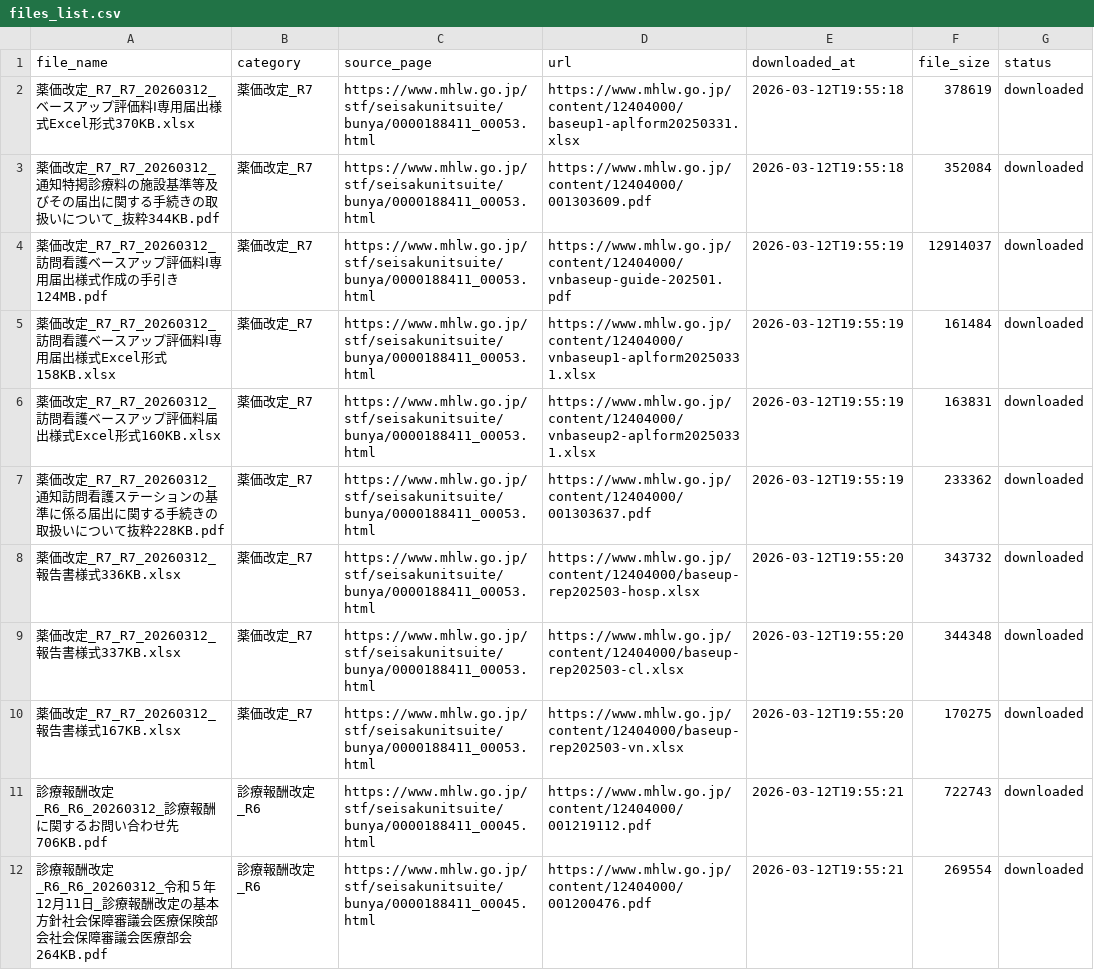
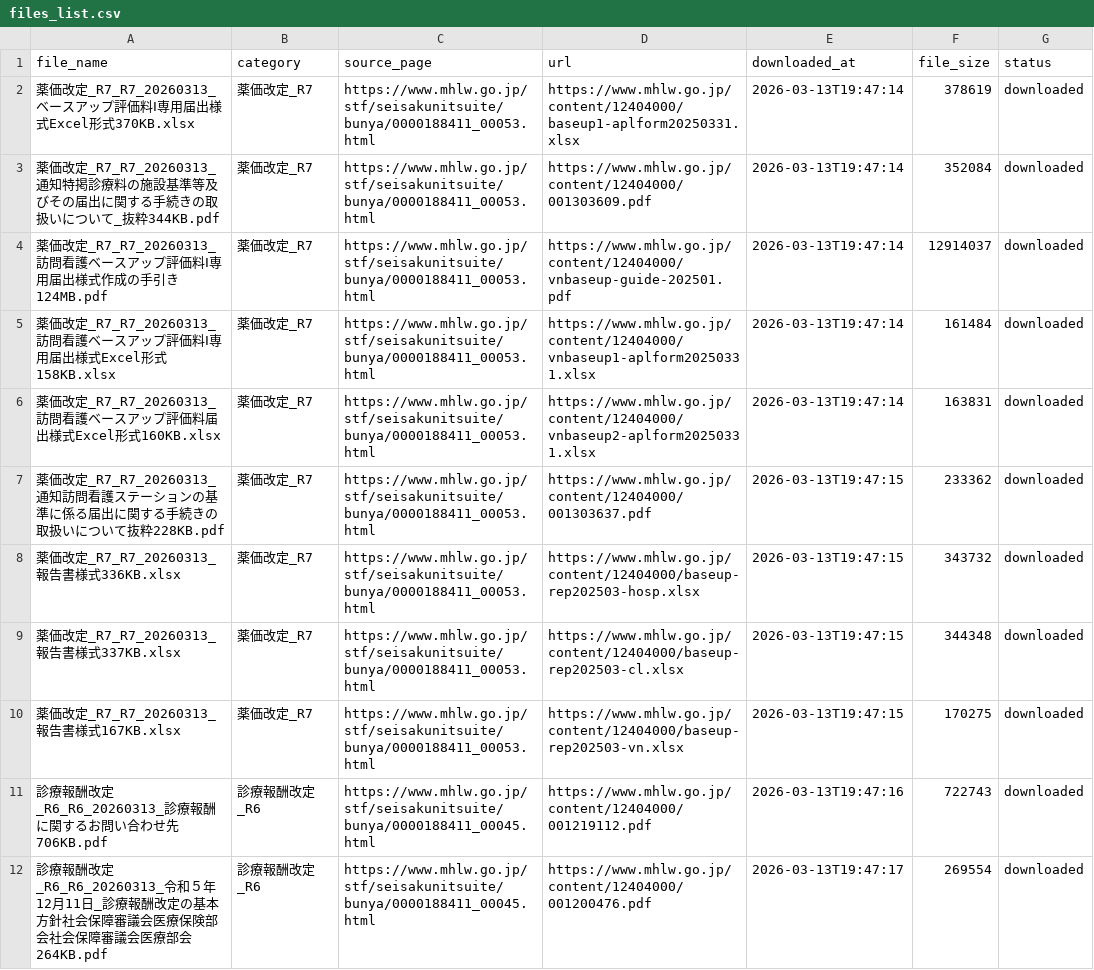
Before and after one commit to yuki0717-hub/shinryouhoshu-download-tool, a CSV file: output/ai-shinryou-db/data/files_list.csv, drawn as a sheet; only a part is shown; the diff covers the shown part only.

```diff
--- a/output/ai-shinryou-db/data/files_list.csv
+++ b/output/ai-shinryou-db/data/files_list.csv
@@ -1,12 +1,12 @@
 file_name,category,source_page,url,downloaded_at,file_size,status
-薬価改定_R7_R7_20260312_ベースアップ評価料Ⅰ専用届出様式Excel形式370KB.xlsx,薬価改定_R7,https://www.mhlw.go.jp/stf/seisakunitsuite/bunya/0000188411_00053.html,https://www.mhlw.go.jp/content/12404000/baseup1-aplform20250331.xlsx,2026-03-12T19:55:18,378619,downloaded
-薬価改定_R7_R7_20260312_通知特掲診療料の施設基準等及びその届出に関する手続きの取扱いについて_抜粋344KB.pdf,薬価改定_R7,https://www.mhlw.go.jp/stf/seisakunitsuite/bunya/0000188411_00053.html,https://www.mhlw.go.jp/content/12404000/001303609.pdf,2026-03-12T19:55:18,352084,downloaded
-薬価改定_R7_R7_20260312_訪問看護ベースアップ評価料Ⅰ専用届出様式作成の手引き124MB.pdf,薬価改定_R7,https://www.mhlw.go.jp/stf/seisakunitsuite/bunya/0000188411_00053.html,https://www.mhlw.go.jp/content/12404000/vnbaseup-guide-202501.pdf,2026-03-12T19:55:19,12914037,downloaded
-薬価改定_R7_R7_20260312_訪問看護ベースアップ評価料Ⅰ専用届出様式Excel形式158KB.xlsx,薬価改定_R7,https://www.mhlw.go.jp/stf/seisakunitsuite/bunya/0000188411_00053.html,https://www.mhlw.go.jp/content/12404000/vnbaseup1-aplform20250331.xlsx,2026-03-12T19:55:19,161484,downloaded
-薬価改定_R7_R7_20260312_訪問看護ベースアップ評価料届出様式Excel形式160KB.xlsx,薬価改定_R7,https://www.mhlw.go.jp/stf/seisakunitsuite/bunya/0000188411_00053.html,https://www.mhlw.go.jp/content/12404000/vnbaseup2-aplform20250331.xlsx,2026-03-12T19:55:19,163831,downloaded
-薬価改定_R7_R7_20260312_通知訪問看護ステーションの基準に係る届出に関する手続きの取扱いについて抜粋228KB.pdf,薬価改定_R7,https://www.mhlw.go.jp/stf/seisakunitsuite/bunya/0000188411_00053.html,https://www.mhlw.go.jp/content/12404000/001303637.pdf,2026-03-12T19:55:19,233362,downloaded
-薬価改定_R7_R7_20260312_報告書様式336KB.xlsx,薬価改定_R7,https://www.mhlw.go.jp/stf/seisakunitsuite/bunya/0000188411_00053.html,https://www.mhlw.go.jp/content/12404000/baseup-rep202503-hosp.xlsx,2026-03-12T19:55:20,343732,downloaded
-薬価改定_R7_R7_20260312_報告書様式337KB.xlsx,薬価改定_R7,https://www.mhlw.go.jp/stf/seisakunitsuite/bunya/0000188411_00053.html,https://www.mhlw.go.jp/content/12404000/baseup-rep202503-cl.xlsx,2026-03-12T19:55:20,344348,downloaded
-薬価改定_R7_R7_20260312_報告書様式167KB.xlsx,薬価改定_R7,https://www.mhlw.go.jp/stf/seisakunitsuite/bunya/0000188411_00053.html,https://www.mhlw.go.jp/content/12404000/baseup-rep202503-vn.xlsx,2026-03-12T19:55:20,170275,downloaded
-診療報酬改定_R6_R6_20260312_診療報酬に関するお問い合わせ先706KB.pdf,診療報酬改定_R6,https://www.mhlw.go.jp/stf/seisakunitsuite/bunya/0000188411_00045.html,https://www.mhlw.go.jp/content/12404000/001219112.pdf,2026-03-12T19:55:21,722743,downloaded
-診療報酬改定_R6_R6_20260312_令和５年12月11日_診療報酬改定の基本方針社会保障審議会医療保険部会社会保障審議会医療部会264KB.pdf,診療報酬改定_R6,https://www.mhlw.go.jp/stf/seisakunitsuite/bunya/0000188411_00045.html,https://www.mhlw.go.jp/content/12404000/001200476.pdf,2026-03-12T19:55:21,269554,downloaded
+薬価改定_R7_R7_20260313_ベースアップ評価料Ⅰ専用届出様式Excel形式370KB.xlsx,薬価改定_R7,https://www.mhlw.go.jp/stf/seisakunitsuite/bunya/0000188411_00053.html,https://www.mhlw.go.jp/content/12404000/baseup1-aplform20250331.xlsx,2026-03-13T19:47:14,378619,downloaded
+薬価改定_R7_R7_20260313_通知特掲診療料の施設基準等及びその届出に関する手続きの取扱いについて_抜粋344KB.pdf,薬価改定_R7,https://www.mhlw.go.jp/stf/seisakunitsuite/bunya/0000188411_00053.html,https://www.mhlw.go.jp/content/12404000/001303609.pdf,2026-03-13T19:47:14,352084,downloaded
+薬価改定_R7_R7_20260313_訪問看護ベースアップ評価料Ⅰ専用届出様式作成の手引き124MB.pdf,薬価改定_R7,https://www.mhlw.go.jp/stf/seisakunitsuite/bunya/0000188411_00053.html,https://www.mhlw.go.jp/content/12404000/vnbaseup-guide-202501.pdf,2026-03-13T19:47:14,12914037,downloaded
+薬価改定_R7_R7_20260313_訪問看護ベースアップ評価料Ⅰ専用届出様式Excel形式158KB.xlsx,薬価改定_R7,https://www.mhlw.go.jp/stf/seisakunitsuite/bunya/0000188411_00053.html,https://www.mhlw.go.jp/content/12404000/vnbaseup1-aplform20250331.xlsx,2026-03-13T19:47:14,161484,downloaded
+薬価改定_R7_R7_20260313_訪問看護ベースアップ評価料届出様式Excel形式160KB.xlsx,薬価改定_R7,https://www.mhlw.go.jp/stf/seisakunitsuite/bunya/0000188411_00053.html,https://www.mhlw.go.jp/content/12404000/vnbaseup2-aplform20250331.xlsx,2026-03-13T19:47:14,163831,downloaded
+薬価改定_R7_R7_20260313_通知訪問看護ステーションの基準に係る届出に関する手続きの取扱いについて抜粋228KB.pdf,薬価改定_R7,https://www.mhlw.go.jp/stf/seisakunitsuite/bunya/0000188411_00053.html,https://www.mhlw.go.jp/content/12404000/001303637.pdf,2026-03-13T19:47:15,233362,downloaded
+薬価改定_R7_R7_20260313_報告書様式336KB.xlsx,薬価改定_R7,https://www.mhlw.go.jp/stf/seisakunitsuite/bunya/0000188411_00053.html,https://www.mhlw.go.jp/content/12404000/baseup-rep202503-hosp.xlsx,2026-03-13T19:47:15,343732,downloaded
+薬価改定_R7_R7_20260313_報告書様式337KB.xlsx,薬価改定_R7,https://www.mhlw.go.jp/stf/seisakunitsuite/bunya/0000188411_00053.html,https://www.mhlw.go.jp/content/12404000/baseup-rep202503-cl.xlsx,2026-03-13T19:47:15,344348,downloaded
+薬価改定_R7_R7_20260313_報告書様式167KB.xlsx,薬価改定_R7,https://www.mhlw.go.jp/stf/seisakunitsuite/bunya/0000188411_00053.html,https://www.mhlw.go.jp/content/12404000/baseup-rep202503-vn.xlsx,2026-03-13T19:47:15,170275,downloaded
+診療報酬改定_R6_R6_20260313_診療報酬に関するお問い合わせ先706KB.pdf,診療報酬改定_R6,https://www.mhlw.go.jp/stf/seisakunitsuite/bunya/0000188411_00045.html,https://www.mhlw.go.jp/content/12404000/001219112.pdf,2026-03-13T19:47:16,722743,downloaded
+診療報酬改定_R6_R6_20260313_令和５年12月11日_診療報酬改定の基本方針社会保障審議会医療保険部会社会保障審議会医療部会264KB.pdf,診療報酬改定_R6,https://www.mhlw.go.jp/stf/seisakunitsuite/bunya/0000188411_00045.html,https://www.mhlw.go.jp/content/12404000/001200476.pdf,2026-03-13T19:47:17,269554,downloaded
```
Also changed, not shown: 54 edited cells elsewhere in this file, output/ai-hourei-db/data/laws_index.csv, output/ai-shinryou-db/data/comprehensive_index.csv, 50 other files.
